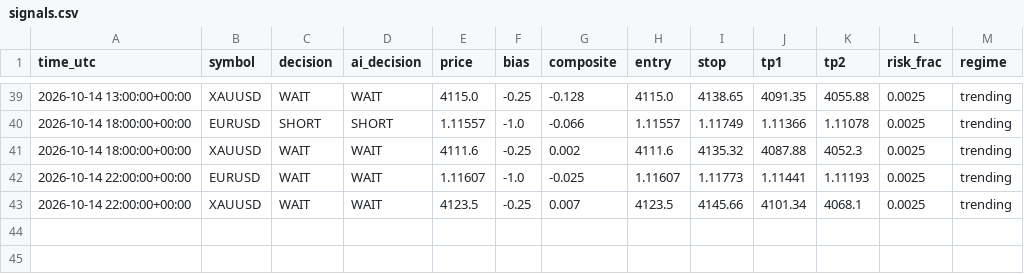
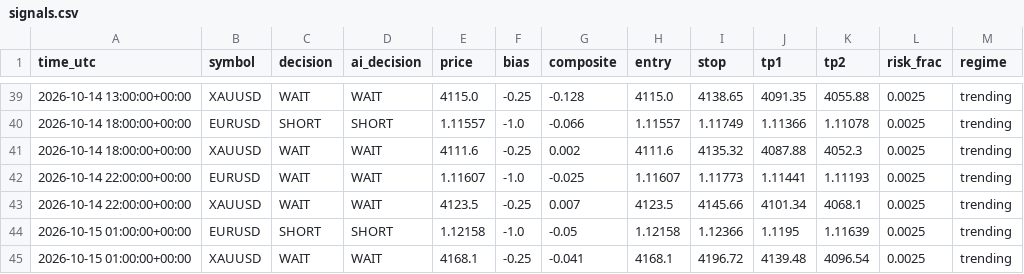
Before and after one commit to sobhansbp/Trade-, a CSV file: journal/signals.csv, drawn as a sheet; only a part is shown, gaps mark what is left out; the diff names each change by its address in the sheet, - before the commit and + after, or states it on an @@ line.

```diff
--- a/journal/signals.csv
+++ b/journal/signals.csv
+row 44: 2026-10-15 01:00:00+00:00 | EURUSD | SHORT | SHORT | 1.12158 | -1.0 | -0.05 | 1.12158 | 1.12366 | 1.1195 | 1.11639 | 0.0025 | trending
+row 45: 2026-10-15 01:00:00+00:00 | XAUUSD | WAIT | WAIT | 4168.1 | -0.25 | -0.041 | 4168.1 | 4196.72 | 4139.48 | 4096.54 | 0.0025 | trending
```
Also changed, not shown: journal/news_scores.csv, journal/paper_equity.csv, 3 other files.
